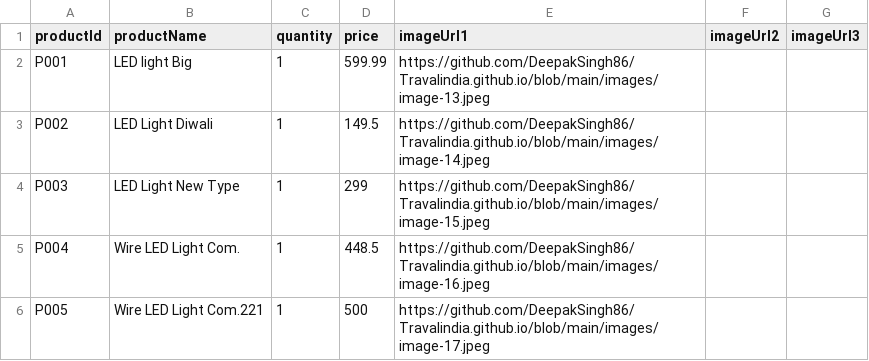
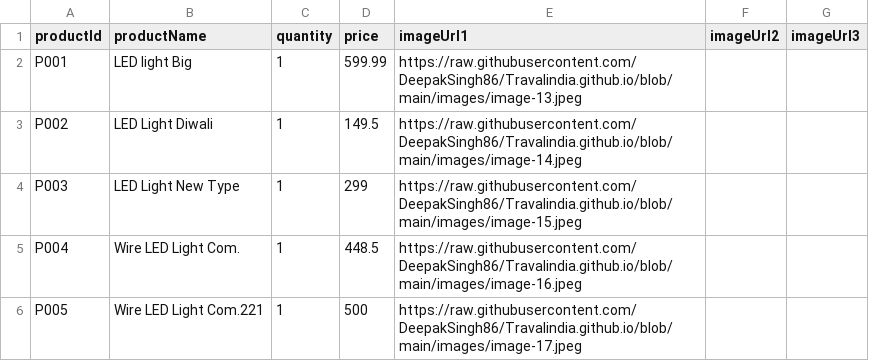
Before and after one commit to DeepakSingh86/Travalindia.github.io, a CSV file: images/sample-products.csv, drawn as a sheet.

Commit message:
Update sample-products.csv

```diff
--- a/images/sample-products.csv
+++ b/images/sample-products.csv
@@ -1,6 +1,6 @@
 productId,productName,quantity,price,imageUrl1,imageUrl2,imageUrl3
-P001,LED light Big,1,599.99,https://github.com/DeepakSingh86/Travalindia.github.io/blob/main/images/image-13.jpeg,,
-P002,LED Light Diwali,1,149.5,https://github.com/DeepakSingh86/Travalindia.github.io/blob/main/images/image-14.jpeg,,
-P003,LED Light New Type,1,299,https://github.com/DeepakSingh86/Travalindia.github.io/blob/main/images/image-15.jpeg,,
-P004,Wire LED Light Com.,1,448.5,https://github.com/DeepakSingh86/Travalindia.github.io/blob/main/images/image-16.jpeg,,
-P005,Wire LED Light Com.221,1,500,https://github.com/DeepakSingh86/Travalindia.github.io/blob/main/images/image-17.jpeg,,
+P001,LED light Big,1,599.99,https://raw.githubusercontent.com/DeepakSingh86/Travalindia.github.io/blob/main/images/image-13.jpeg,,
+P002,LED Light Diwali,1,149.5,https://raw.githubusercontent.com/DeepakSingh86/Travalindia.github.io/blob/main/images/image-14.jpeg,,
+P003,LED Light New Type,1,299,https://raw.githubusercontent.com/DeepakSingh86/Travalindia.github.io/blob/main/images/image-15.jpeg,,
+P004,Wire LED Light Com.,1,448.5,https://raw.githubusercontent.com/DeepakSingh86/Travalindia.github.io/blob/main/images/image-16.jpeg,,
+P005,Wire LED Light Com.221,1,500,https://raw.githubusercontent.com/DeepakSingh86/Travalindia.github.io/blob/main/images/image-17.jpeg,,
```
